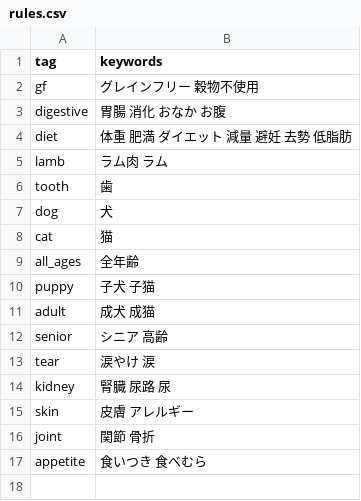
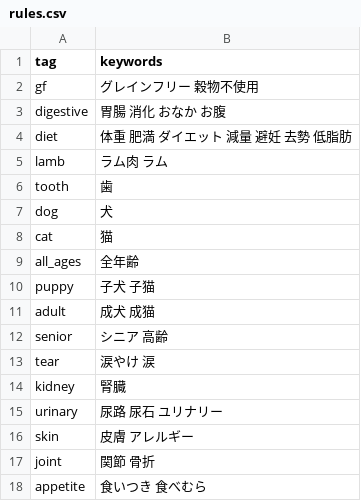
Before and after one commit to kyuni-f/pet925, a CSV file: data/rules.csv, drawn as a sheet.

```diff
--- a/data/rules.csv
+++ b/data/rules.csv
@@ -13,3 +13,4 @@ senior,シニア 高齢
 tear,涙やけ 涙
-kidney,腎臓 尿路 尿
+kidney,腎臓
+urinary,尿路 尿石 ユリナリー
 skin,皮膚 アレルギー
```
Also changed, not shown: data/aliases.csv, data/comments.csv, 19 other files.
